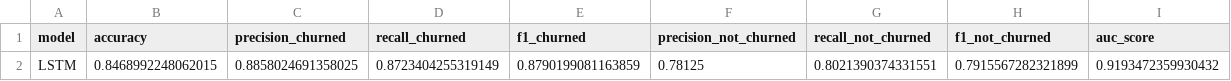
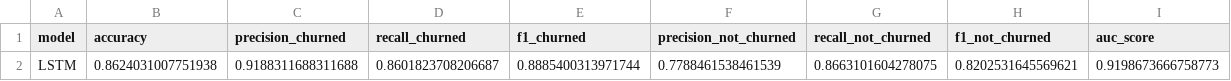
Before and after one commit to ijlalxansari1/Predicting-Churn-using-ML-and-DL, a CSV file: outputs/results/lstm_model_results.csv, drawn as a sheet.

```diff
--- a/outputs/results/lstm_model_results.csv
+++ b/outputs/results/lstm_model_results.csv
@@ -1,2 +1,2 @@
 model,accuracy,precision_churned,recall_churned,f1_churned,precision_not_churned,recall_not_churned,f1_not_churned,auc_score
-LSTM,0.8468992248062015,0.8858024691358025,0.8723404255319149,0.8790199081163859,0.78125,0.8021390374331551,0.7915567282321899,0.9193472359930432
+LSTM,0.8624031007751938,0.9188311688311688,0.8601823708206687,0.8885400313971744,0.7788461538461539,0.8663101604278075,0.8202531645569621,0.9198673666758773
```
Also changed, not shown: notebooks/outputs/results/final_dl_Lstm_predictions.csv, 13 other files.
